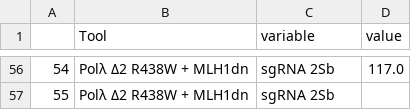
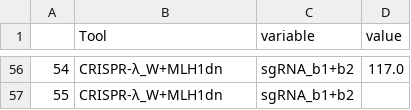
Before and after one commit to Matteo-Ciciani/CRISPR-Lambda, a CSV file: Statistical_analysis/fig_1f_melted.csv, drawn as a sheet; only a part is shown, gaps mark what is left out; the diff covers the shown part only.

```diff
--- a/Statistical_analysis/fig_1f_melted.csv
+++ b/Statistical_analysis/fig_1f_melted.csv
@@ -56,2 +56,2 @@
-54,Polλ Δ2 R438W + MLH1dn,sgRNA 2Sb,117.0
-55,Polλ Δ2 R438W + MLH1dn,sgRNA 2Sb,
+54,CRISPR-λ_W+MLH1dn,sgRNA_b1+b2,117.0
+55,CRISPR-λ_W+MLH1dn,sgRNA_b1+b2,
```
Also changed, not shown: 108 edited cells elsewhere in this file, Statistical_analysis/Fig_2b_melted.csv, Statistical_analysis/SPIKE_pileup_AF_melted.tsv, 7 other files.
